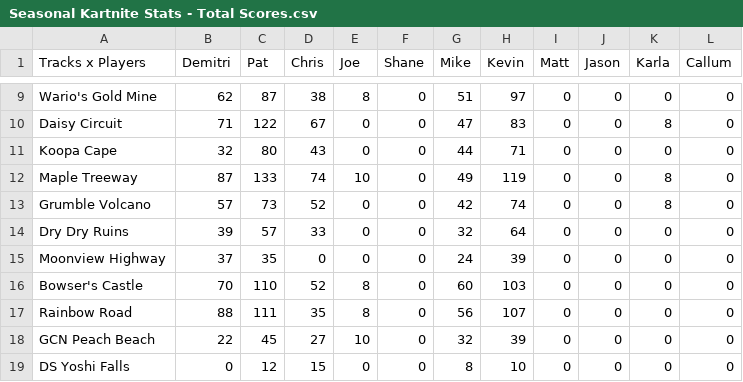
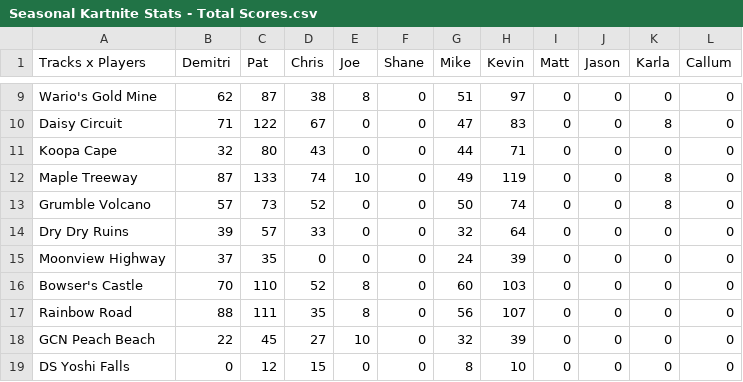
Before and after one commit to PatrickMarinich/Kartnite_Stats, a CSV file: stats_csv/seasonal_stats/Seasonal Kartnite Stats - Total Scores.csv, drawn as a sheet; only a part is shown, gaps mark what is left out.

Commit message:
Missing race

```diff
--- a/stats_csv/seasonal_stats/Seasonal Kartnite Stats - Total Scores.csv
+++ b/stats_csv/seasonal_stats/Seasonal Kartnite Stats - Total Scores.csv
@@ -12,3 +12,3 @@ Koopa Cape,32,80,43,0,0,44,71,0,0,0,0
 Maple Treeway,87,133,74,10,0,49,119,0,0,8,0
-Grumble Volcano,57,73,52,0,0,42,74,0,0,8,0
+Grumble Volcano,57,73,52,0,0,50,74,0,0,8,0
 Dry Dry Ruins,39,57,33,0,0,32,64,0,0,0,0
```
